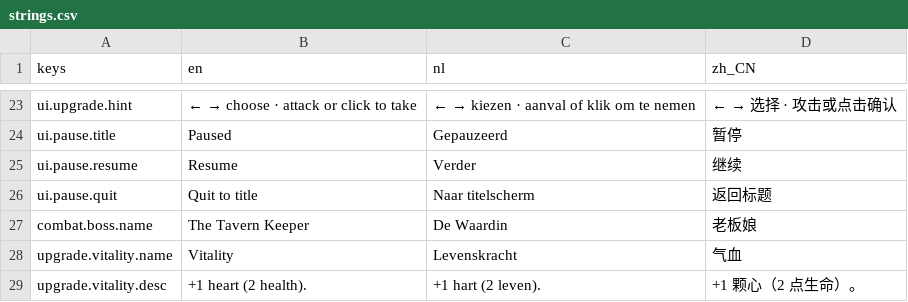
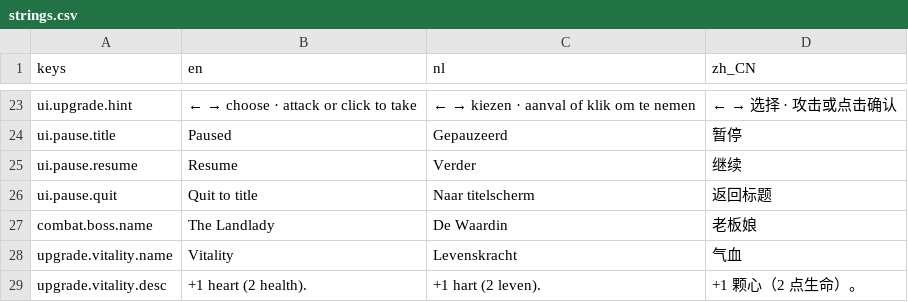
Before and after one commit to Rambledeng/sword-in-the-forest, a CSV file: game/localization/strings.csv, drawn as a sheet; only a part is shown, gaps mark what is left out.

```diff
--- a/game/localization/strings.csv
+++ b/game/localization/strings.csv
@@ -26,3 +26,3 @@ ui.pause.resume,Resume,Verder,继续
 ui.pause.quit,Quit to title,Naar titelscherm,返回标题
-combat.boss.name,The Tavern Keeper,De Waardin,老板娘
+combat.boss.name,The Landlady,De Waardin,老板娘
 upgrade.vitality.name,Vitality,Levenskracht,气血
```
Also changed, not shown: 1 other file.
